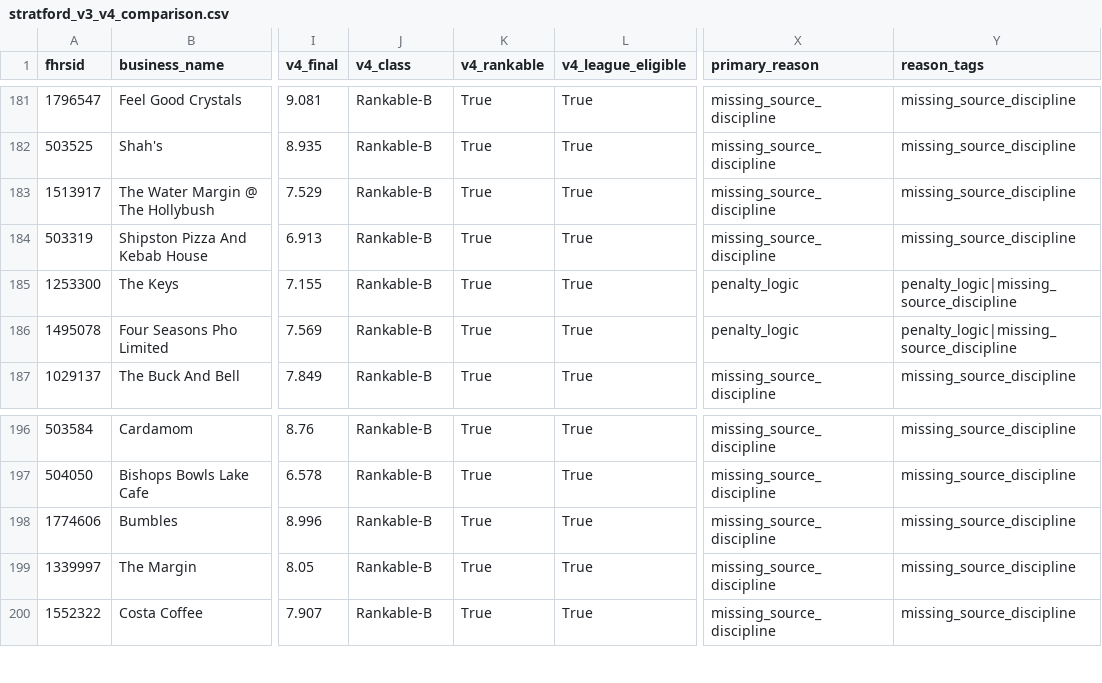
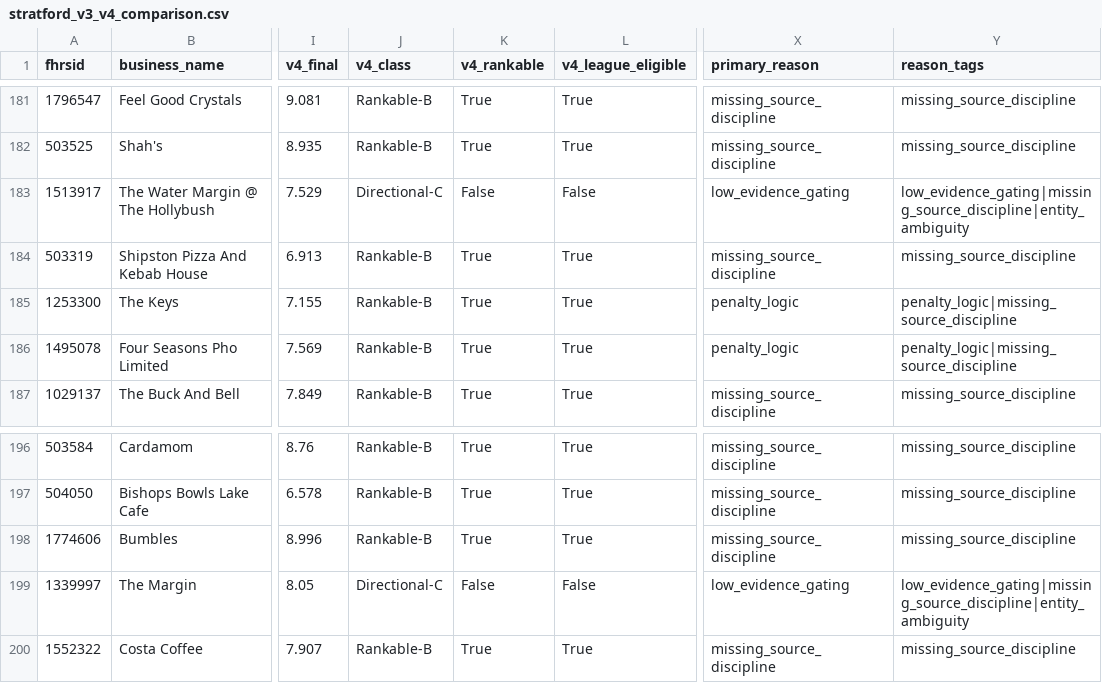
Before and after one commit to jono8001/daydine, a CSV file: stratford_v3_v4_comparison.csv, drawn as a sheet; only a part is shown, gaps mark what is left out; the diff covers the shown part only; the diff names each change by its address in the sheet, - before the commit and + after, or states it on an @@ line.

```diff
--- a/stratford_v3_v4_comparison.csv
+++ b/stratford_v3_v4_comparison.csv
-J183 (v4_class): Rankable-B
+J183 (v4_class): Directional-C
-K183 (v4_rankable): True
+K183 (v4_rankable): False
-L183 (v4_league_eligible): True
+L183 (v4_league_eligible): False
-X183 (primary_reason): missing_source_discipline
+X183 (primary_reason): low_evidence_gating
-Y183 (reason_tags): missing_source_discipline
+Y183 (reason_tags): low_evidence_gating|missing_source_discipline|entity_ambiguity
-J199 (v4_class): Rankable-B
+J199 (v4_class): Directional-C
-K199 (v4_rankable): True
+K199 (v4_rankable): False
-L199 (v4_league_eligible): True
+L199 (v4_league_eligible): False
-X199 (primary_reason): missing_source_discipline
+X199 (primary_reason): low_evidence_gating
-Y199 (reason_tags): missing_source_discipline
+Y199 (reason_tags): low_evidence_gating|missing_source_discipline|entity_ambiguity
```
Also changed, not shown: 1 added row, 1 removed row and 30 edited cells elsewhere in this file, stratford_rcs_v4_scores.csv, 10 other files.
